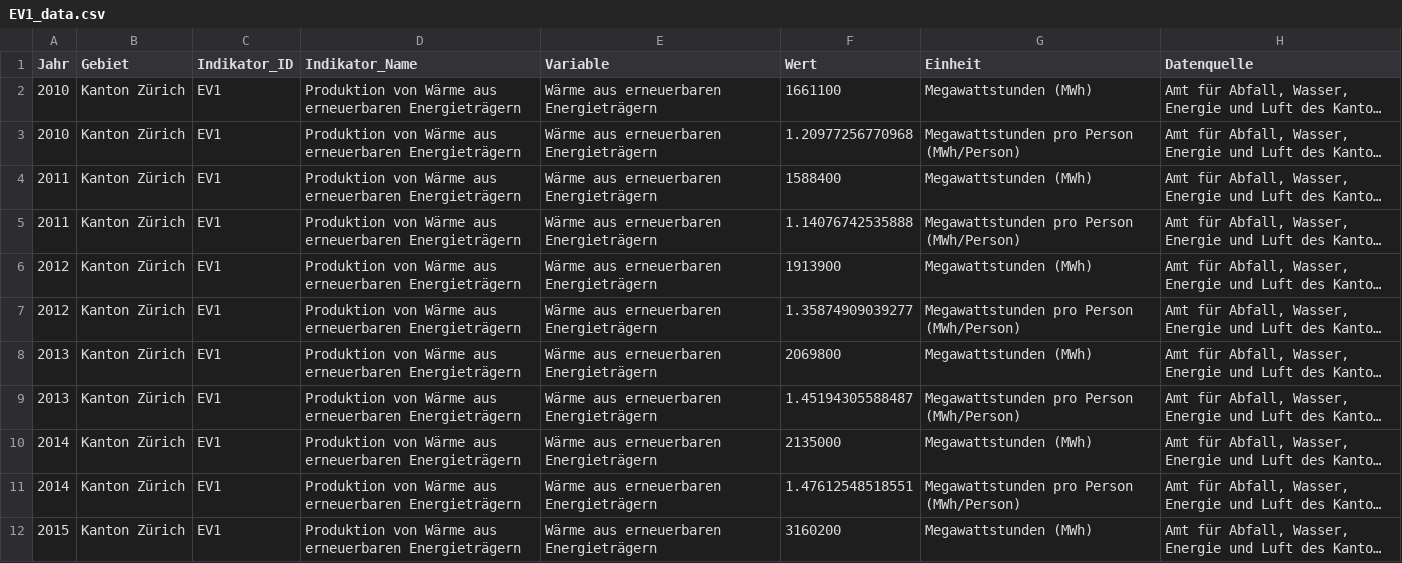
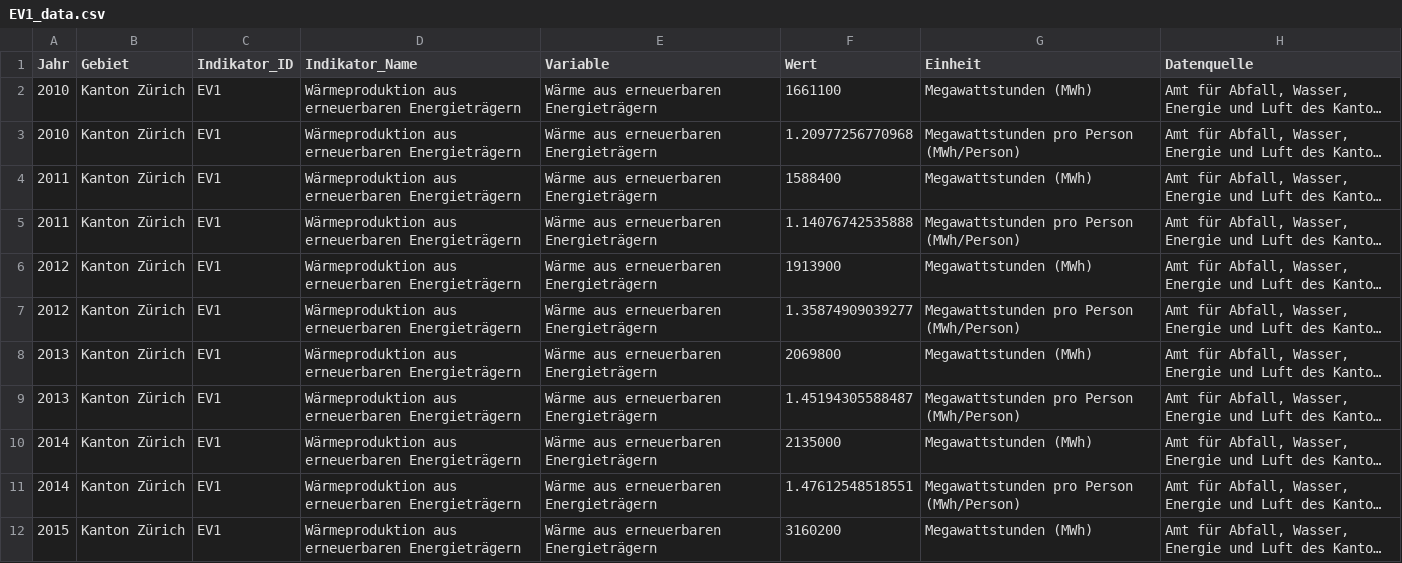
Before and after one commit to statistikZH/decarb_monitoring, a CSV file: output/EV1_data.csv, drawn as a sheet; only a part is shown; long unchanged cells end in …; the diff covers the shown part only; the diff names each change by its address in the sheet, - before the commit and + after, or states it on an @@ line.

Commit message:
updated title and regenerated output

```diff
--- a/output/EV1_data.csv
+++ b/output/EV1_data.csv
-D2:D12 (Indikator_Name): Produktion von Wärme aus erneuerbaren…
+D2:D12 (Indikator_Name): Wärmeproduktion aus erneuerbaren…
```
Also changed, not shown: 11 edited cells elsewhere in this file.
